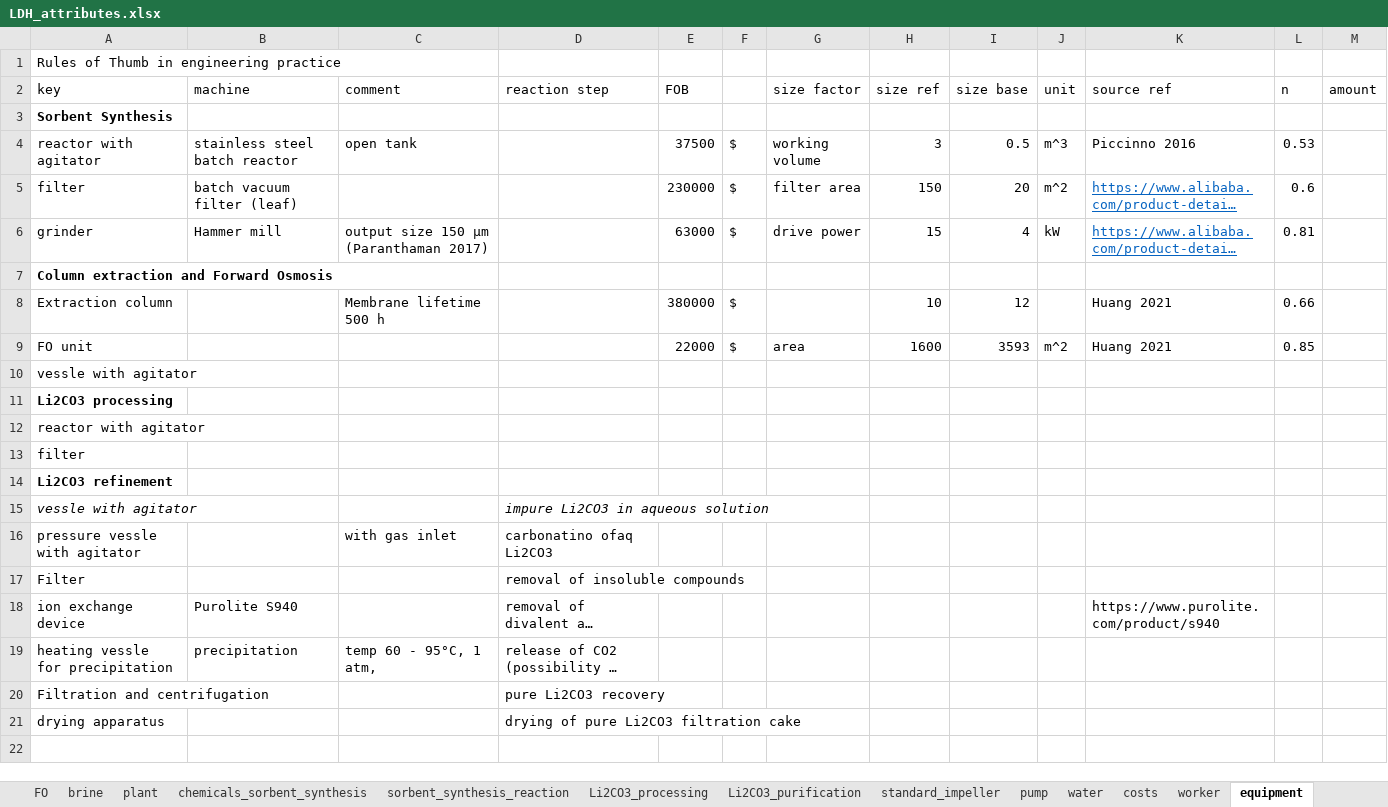
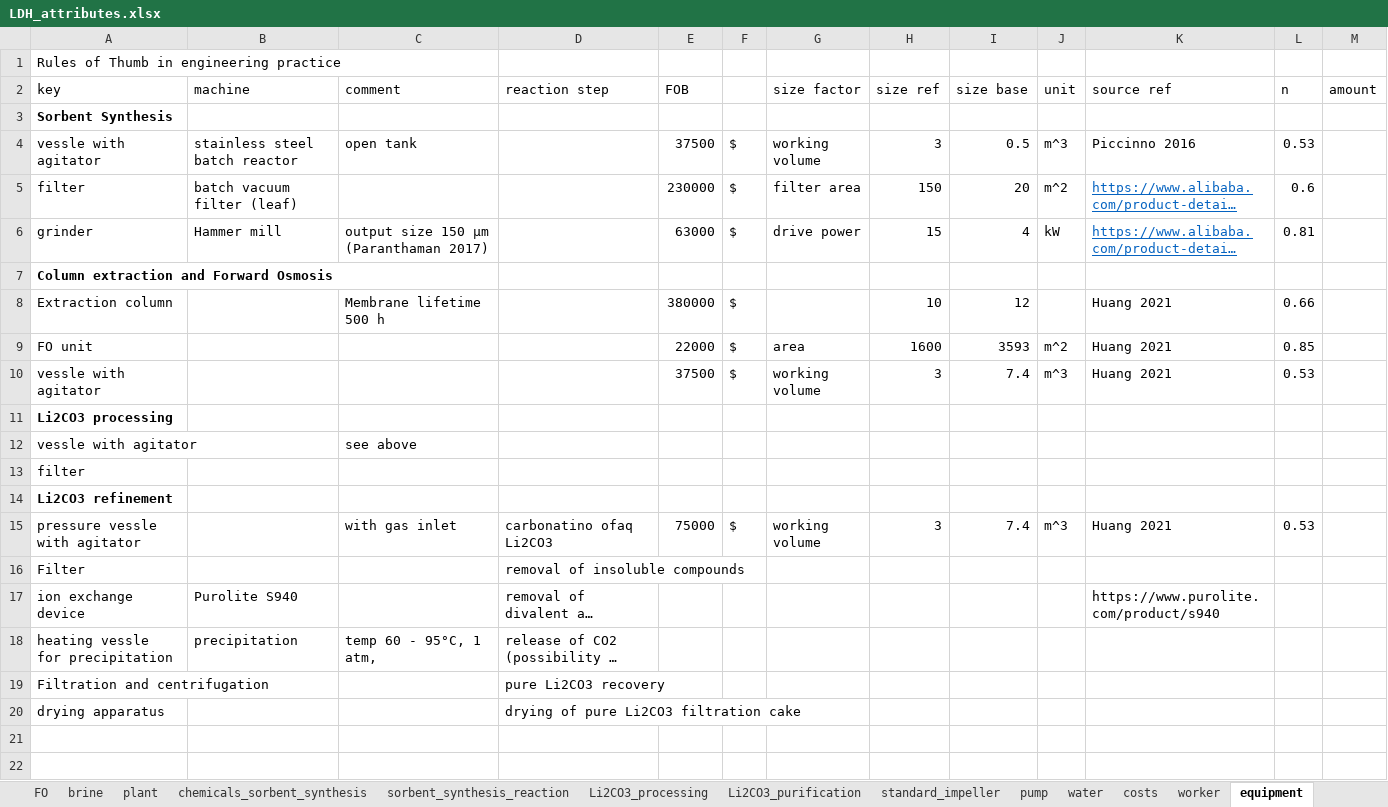
Before and after one commit to jfgphillips/FUSE-V2, an Excel workbook: data/LDH_attributes.xlsx, sheet equipment, drawn as a sheet; only a part is shown; long unchanged cells end in …; values as stored, in another font and other column widths than the file's, no borders; removed rows and columns are numbered as before the commit, all else as after; the diff names each change by its address in the sheet, - before the commit and + after, or states it on an @@ line.

```diff
--- a/data/LDH_attributes.xlsx (sheet equipment)
+++ b/data/LDH_attributes.xlsx (sheet equipment)
-A4 (key): reactor with agitator
+A4 (key): vessle with agitator
-row 10: vessle with agitator
+row 10: vessle with agitator |  |  |  | 37500 | $ | working volume | 3 | 7.4 | m^3 | Huang 2021 | 0.53
-row 12: reactor with agitator
+row 12: vessle with agitator |  | see above
-row 15: vessle with agitator |  |  | impure Li2CO3 in aqueous solution
-row 16: pressure vessle with agitator |  | with gas inlet | carbonatino ofaq Li2CO3
+row 15: pressure vessle with agitator |  | with gas inlet | carbonatino ofaq Li2CO3 | 75000 | $ | working volume | 3 | 7.4 | m^3 | Huang 2021 | 0.53
+row 21: (empty)
```
Also changed, not shown: sheet costs, 19 other files.
